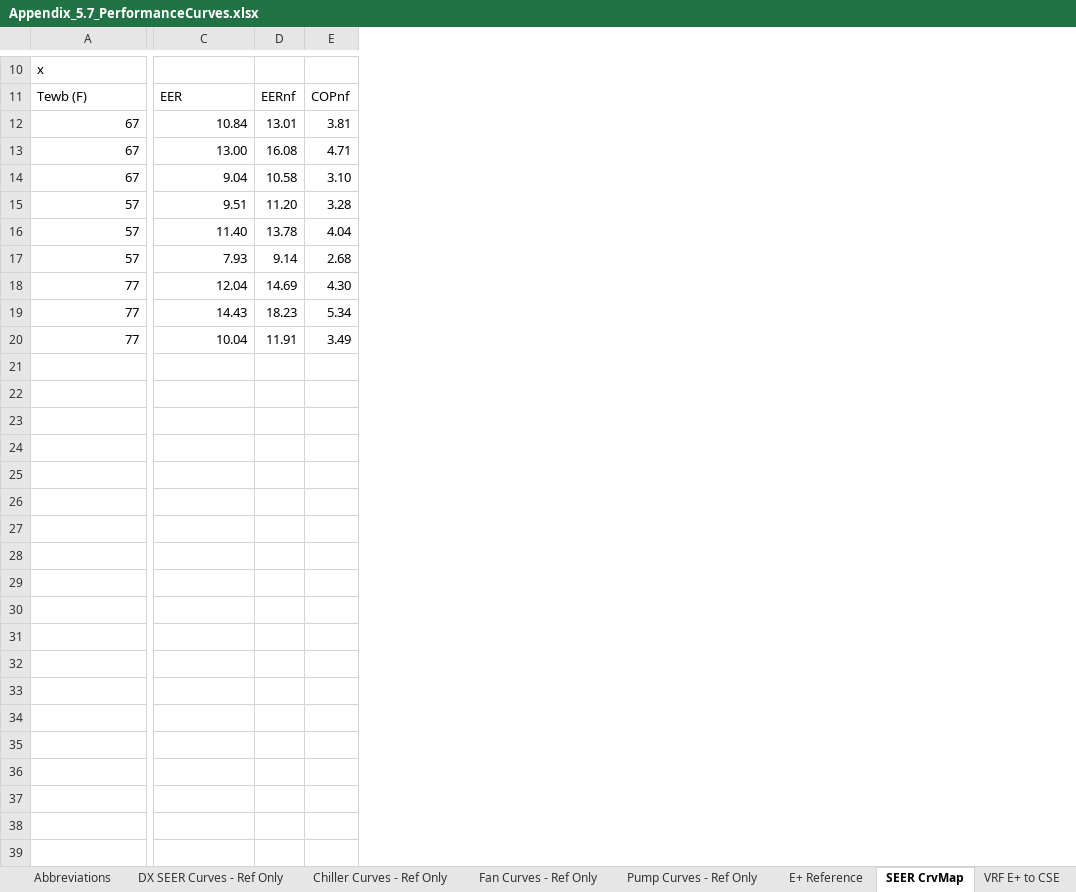
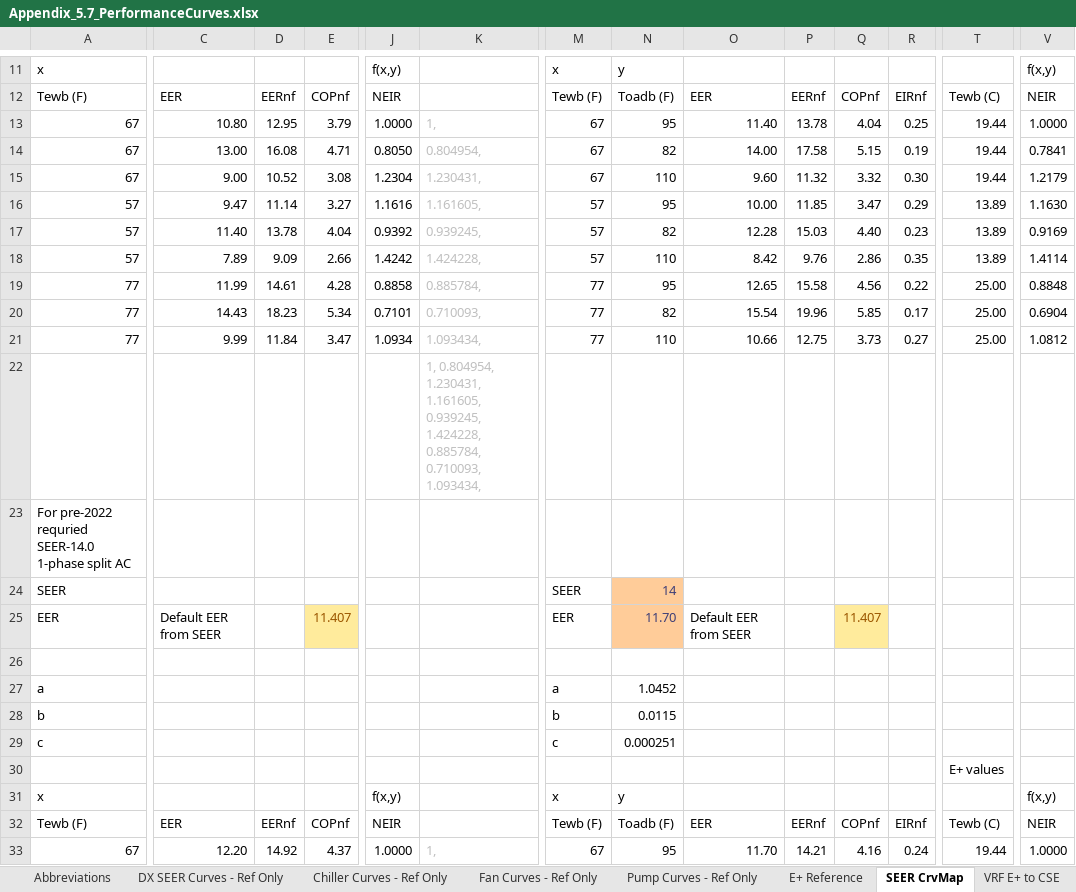
Before and after one commit to california-energy-commission/CBECC, an Excel workbook: Documentation/T24N/Appendix_5.7_PerformanceCurves.xlsx, sheet SEER CrvMap, drawn as a sheet; only a part is shown, gaps mark what is left out; values as stored, in another font and other column widths than the file's, no borders; addresses are those after the commit; rows hold the shown columns only; the diff covers the shown part only; the diff names each change by its address in the sheet, - before the commit and + after, or states it on an @@ line.

Commit message:
SVN (com) commit #7623 by davidreddy       Merged revision(s) from branches/CBECC-Com_MFamRestructure_NResSEER2:

```diff
--- a/Documentation/T24N/Appendix_5.7_PerformanceCurves.xlsx (sheet SEER CrvMap)
+++ b/Documentation/T24N/Appendix_5.7_PerformanceCurves.xlsx (sheet SEER CrvMap)
+column J, rows 11-21: f(x,y) | NEIR | 1.0000 | 0.8050 | 1.2304 | 1.1616 | 0.9392 | 1.4242 | 0.8858 | 0.7101 | 1.0934
+column K, rows 13-21: 1, | 0.804954, | 1.230431, | 1.161605, | 0.939245, | 1.424228, | 0.885784, | 0.710093, | 1.093434,
+column M, rows 11-21: x | Tewb (F) | 67 | 67 | 67 | 57 | 57 | 57 | 77 | 77 | 77
+column N, rows 11-21: y | Toadb (F) | 95 | 82 | 110 | 95 | 82 | 110 | 95 | 82 | 110
+column O, rows 12-21: EER | 11.40 | 14.00 | 9.60 | 10.00 | 12.28 | 8.42 | 12.65 | 15.54 | 10.66
+column P, rows 12-21: EERnf | 13.78 | 17.58 | 11.32 | 11.85 | 15.03 | 9.76 | 15.58 | 19.96 | 12.75
+column Q, rows 12-21: COPnf | 4.04 | 5.15 | 3.32 | 3.47 | 4.40 | 2.86 | 4.56 | 5.85 | 3.73
+column R, rows 12-21: EIRnf | 0.25 | 0.19 | 0.30 | 0.29 | 0.23 | 0.35 | 0.22 | 0.17 | 0.27
+column T, rows 12-21: Tewb (C) | 19.44 | 19.44 | 19.44 | 13.89 | 13.89 | 13.89 | 25.00 | 25.00 | 25.00
+column V, rows 11-21: f(x,y) | NEIR | 1.0000 | 0.7841 | 1.2179 | 1.1630 | 0.9169 | 1.4114 | 0.8848 | 0.6904 | 1.0812
-C13: 10.84
+C13: 10.80
-D13: 13.01
+D13: 12.95
-E13: 3.81
+E13: 3.79
-C15: 9.04
+C15: 9.00
-D15: 10.58
+D15: 10.52
-E15: 3.10
+E15: 3.08
-C16: 9.51
+C16: 9.47
-D16: 11.20
+D16: 11.14
-E16: 3.28
+E16: 3.27
-C18: 7.93
+C18: 7.89
-D18: 9.14
+D18: 9.09
-E18: 2.68
+E18: 2.66
-C19: 12.04
+C19: 11.99
-D19: 14.69
+D19: 14.61
-E19: 4.30
+E19: 4.28
-C21: 10.04
+C21: 9.99
-D21: 11.91
+D21: 11.84
-E21: 3.49
+E21: 3.47
+row 22:  |  |  |  |  | 1, 0.804954, 1.230431, 1.161605, 0.939245, 1.424228, 0.885784, 0.710093, 1.093434,
+row 23: For pre-2022 requried SEER-14.0 1-phase split AC
+row 24: SEER |  |  |  |  |  | SEER | 14
+row 25: EER | Default EER from SEER |  | 11.407 |  |  | EER | 11.70 | Default EER from SEER |  | 11.407
+row 26: (empty)
+row 27: a |  |  |  |  |  | a | 1.0452
+row 28: b |  |  |  |  |  | b | 0.0115
+row 29: c |  |  |  |  |  | c | 0.000251
+row 30:  |  |  |  |  |  |  |  |  |  |  |  | E+ values
+row 31: x |  |  |  | f(x,y) |  | x | y |  |  |  |  |  | f(x,y)
+row 32: Tewb (F) | EER | EERnf | COPnf | NEIR |  | Tewb (F) | Toadb (F) | EER | EERnf | COPnf | EIRnf | Tewb (C) | NEIR
+row 33: 67 | 12.20 | 14.92 | 4.37 | 1.0000 | 1, | 67 | 95 | 11.70 | 14.21 | 4.16 | 0.24 | 19.44 | 1.0000
```
Also changed, not shown: 30 added rows, 4 added columns, 1 removed column and 3 edited cells elsewhere in this sheet, formulas that keep their value, hidden cells, charts or pictures, Documentation/T24N/360 Ruleset Tables.xlsm.
